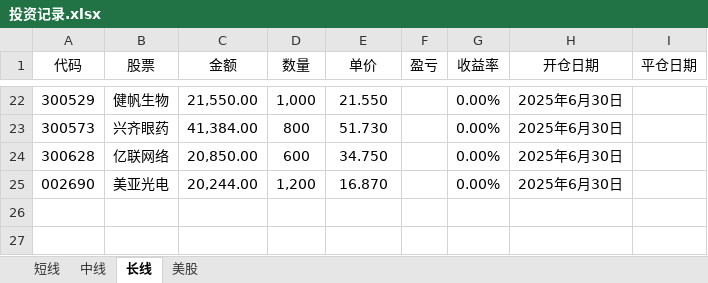
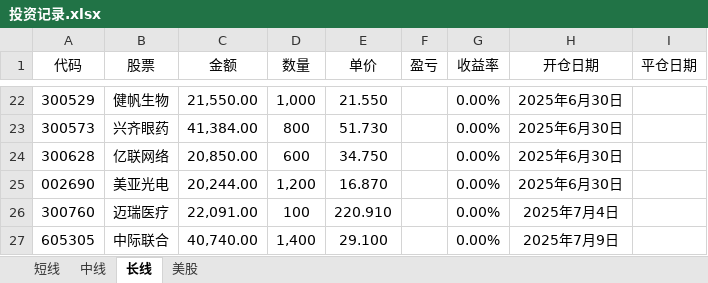
Before and after one commit to 873459621/FFMPEG, an Excel workbook: 投资记录.xlsx, sheet 长线, drawn as a sheet; only a part is shown, gaps mark what is left out; values as stored, in another font and other column widths than the file's, no borders; the diff names each change by its address in the sheet, - before the commit and + after, or states it on an @@ line.

```diff
--- a/投资记录.xlsx (sheet 长线)
+++ b/投资记录.xlsx (sheet 长线)
+row 26: 300760 | 迈瑞医疗 | 22,091.00 | 100 | 220.910 |  | 0.00% | 2025年7月4日
+row 27: 605305 | 中际联合 | 40,740.00 | 1,400 | 29.100 |  | 0.00% | 2025年7月9日
```
Also changed, not shown: sheet 短线, sheet 美股, sheet 中线, 投资计划.xlsx.
